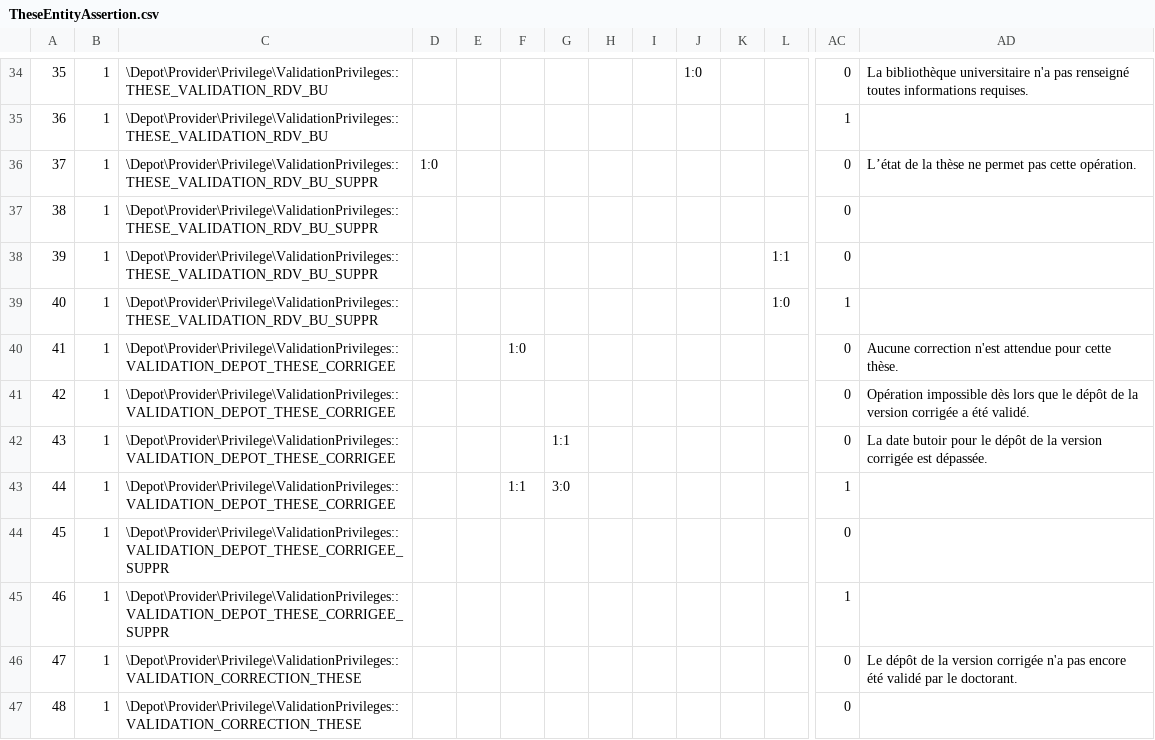
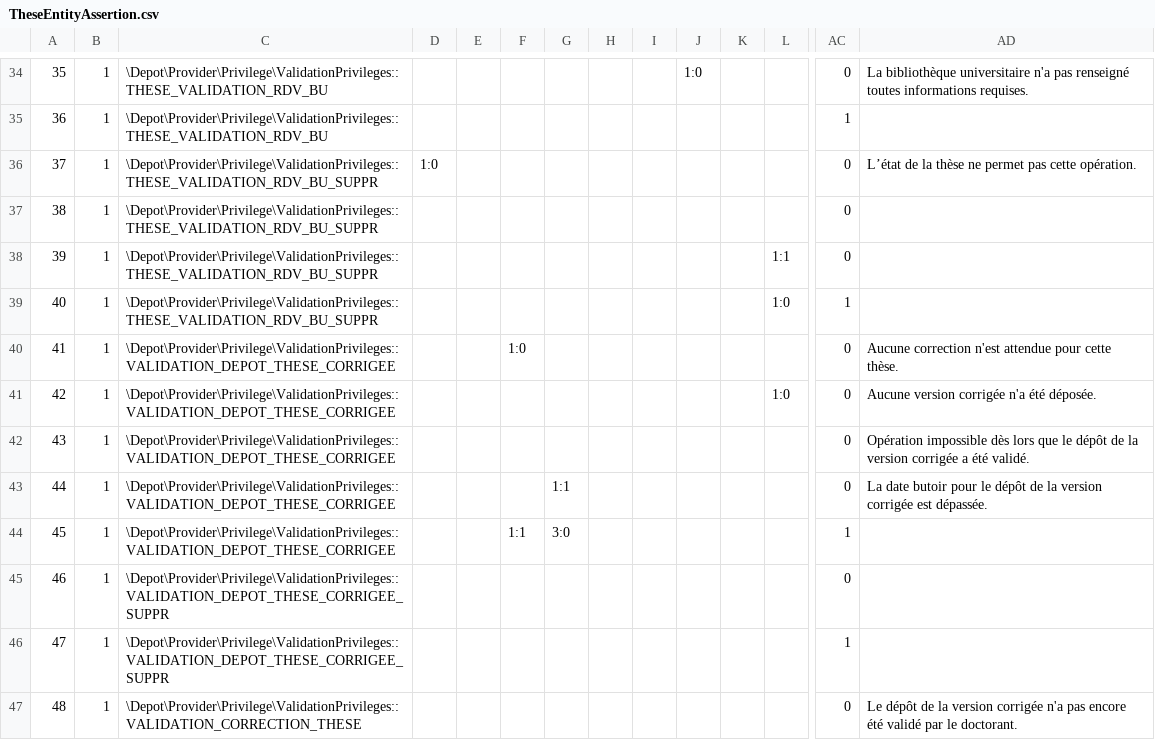
Before and after one commit to EsupPortail/esup-sygal, a CSV file: module/Depot/data/TheseEntityAssertion.csv, drawn as a sheet; only a part is shown, gaps mark what is left out; the shorter side is filled out with more unchanged rows; addresses are those after the commit; rows hold the shown columns only; the diff names each change by its address in the sheet, - before the commit and + after, or states it on an @@ line.

Commit message:
[FIX] Module Dépôt de thèse : correction de l'assertion qui autorisait la validation d'une version corrigée non encore déposée.

```diff
--- a/module/Depot/data/TheseEntityAssertion.csv
+++ b/module/Depot/data/TheseEntityAssertion.csv
+row 41: 42 | 1 | \Depot\Provider\Privilege\ValidationPrivileges::VALIDATION_DEPOT_THESE_CORRIGEE |  |  |  |  |  |  |  |  | 1:0 | 0 | Aucune version corrigée n'a été déposée.
@@ column A renumbered from row 42 down @@
```
Also changed, not shown: 2 other files.
